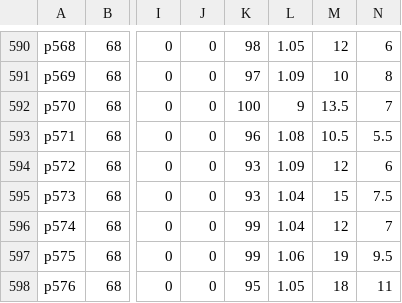
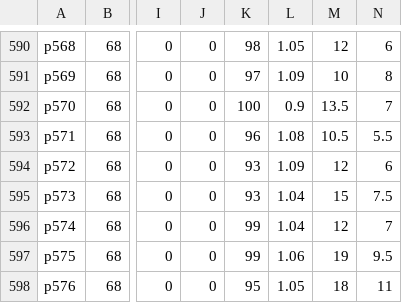
Before and after one commit to oso/pymcda, a CSV file: datasets/asa.csv, drawn as a sheet; only a part is shown, gaps mark what is left out; the diff names each change by its address in the sheet, - before the commit and + after, or states it on an @@ line.

Commit message:
datasets: asa: fix invalid value

```diff
--- a/datasets/asa.csv
+++ b/datasets/asa.csv
-L592: 9
+L592: 0.9
```
